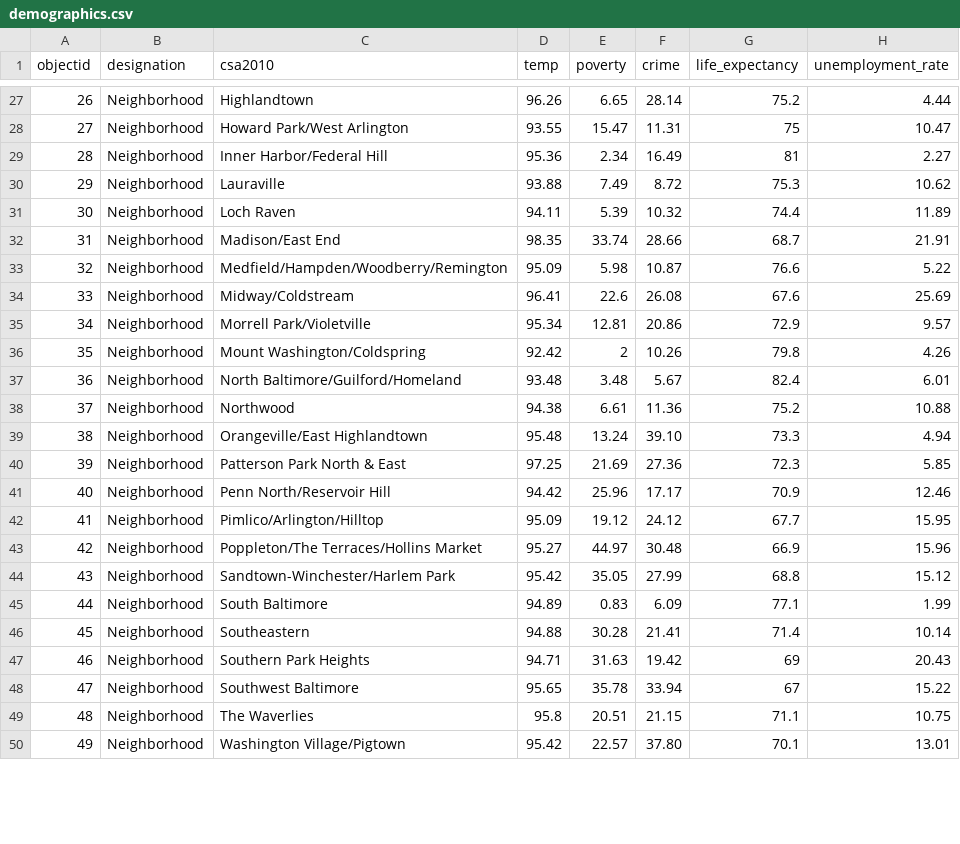
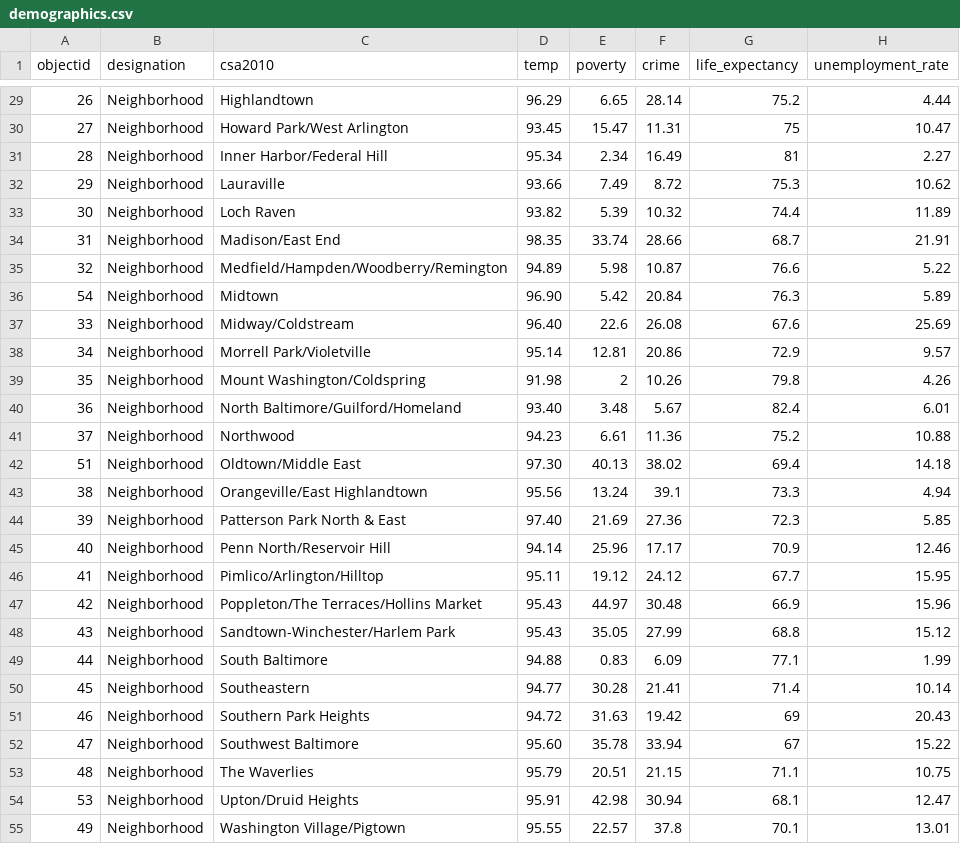
Before and after one commit to Capital-News-Service/climate-summer-master, a CSV file: js/demographics.csv, drawn as a sheet; only a part is shown, gaps mark what is left out; the diff covers the shown part only.

```diff
--- a/js/demographics.csv
+++ b/js/demographics.csv
@@ -27,24 +29,27 @@ objectid,designation,csa2010,temp,poverty,crime,life_expectancy,unemployment_rat
-26,Neighborhood,Highlandtown,96.26,6.65,28.14,75.2,4.44
-27,Neighborhood,Howard Park/West Arlington,93.55,15.47,11.31,75,10.47
-28,Neighborhood,Inner Harbor/Federal Hill,95.36,2.34,16.49,81,2.27
-29,Neighborhood,Lauraville,93.88,7.49,8.72,75.3,10.62
-30,Neighborhood,Loch Raven,94.11,5.39,10.32,74.4,11.89
+26,Neighborhood,Highlandtown,96.29,6.65,28.14,75.2,4.44
+27,Neighborhood,Howard Park/West Arlington,93.45,15.47,11.31,75,10.47
+28,Neighborhood,Inner Harbor/Federal Hill,95.34,2.34,16.49,81,2.27
+29,Neighborhood,Lauraville,93.66,7.49,8.72,75.3,10.62
+30,Neighborhood,Loch Raven,93.82,5.39,10.32,74.4,11.89
 31,Neighborhood,Madison/East End,98.35,33.74,28.66,68.7,21.91
-32,Neighborhood,Medfield/Hampden/Woodberry/Remington,95.09,5.98,10.87,76.6,5.22
-33,Neighborhood,Midway/Coldstream,96.41,22.6,26.08,67.6,25.69
-34,Neighborhood,Morrell Park/Violetville,95.34,12.81,20.86,72.9,9.57
-35,Neighborhood,Mount Washington/Coldspring,92.42,2,10.26,79.8,4.26
-36,Neighborhood,North Baltimore/Guilford/Homeland,93.48,3.48,5.67,82.4,6.01
-37,Neighborhood,Northwood,94.38,6.61,11.36,75.2,10.88
-38,Neighborhood,Orangeville/East Highlandtown,95.48,13.24,39.10,73.3,4.94
-39,Neighborhood,Patterson Park North & East,97.25,21.69,27.36,72.3,5.85
-40,Neighborhood,Penn North/Reservoir Hill,94.42,25.96,17.17,70.9,12.46
-41,Neighborhood,Pimlico/Arlington/Hilltop,95.09,19.12,24.12,67.7,15.95
-42,Neighborhood,Poppleton/The Terraces/Hollins Market,95.27,44.97,30.48,66.9,15.96
-43,Neighborhood,Sandtown-Winchester/Harlem Park,95.42,35.05,27.99,68.8,15.12
-44,Neighborhood,South Baltimore,94.89,0.83,6.09,77.1,1.99
-45,Neighborhood,Southeastern,94.88,30.28,21.41,71.4,10.14
-46,Neighborhood,Southern Park Heights,94.71,31.63,19.42,69,20.43
-47,Neighborhood,Southwest Baltimore,95.65,35.78,33.94,67,15.22
-48,Neighborhood,The Waverlies,95.8,20.51,21.15,71.1,10.75
-49,Neighborhood,Washington Village/Pigtown,95.42,22.57,37.80,70.1,13.01
+32,Neighborhood,Medfield/Hampden/Woodberry/Remington,94.89,5.98,10.87,76.6,5.22
+54,Neighborhood,Midtown,96.90,5.42,20.84,76.3,5.89
+33,Neighborhood,Midway/Coldstream,96.40,22.6,26.08,67.6,25.69
+34,Neighborhood,Morrell Park/Violetville,95.14,12.81,20.86,72.9,9.57
+35,Neighborhood,Mount Washington/Coldspring,91.98,2,10.26,79.8,4.26
+36,Neighborhood,North Baltimore/Guilford/Homeland,93.40,3.48,5.67,82.4,6.01
+37,Neighborhood,Northwood,94.23,6.61,11.36,75.2,10.88
+51,Neighborhood,Oldtown/Middle East,97.30,40.13,38.02,69.4,14.18
+38,Neighborhood,Orangeville/East Highlandtown,95.56,13.24,39.1,73.3,4.94
+39,Neighborhood,Patterson Park North & East,97.40,21.69,27.36,72.3,5.85
+40,Neighborhood,Penn North/Reservoir Hill,94.14,25.96,17.17,70.9,12.46
+41,Neighborhood,Pimlico/Arlington/Hilltop,95.11,19.12,24.12,67.7,15.95
+42,Neighborhood,Poppleton/The Terraces/Hollins Market,95.43,44.97,30.48,66.9,15.96
+43,Neighborhood,Sandtown-Winchester/Harlem Park,95.43,35.05,27.99,68.8,15.12
+44,Neighborhood,South Baltimore,94.88,0.83,6.09,77.1,1.99
+45,Neighborhood,Southeastern,94.77,30.28,21.41,71.4,10.14
+46,Neighborhood,Southern Park Heights,94.72,31.63,19.42,69,20.43
+47,Neighborhood,Southwest Baltimore,95.60,35.78,33.94,67,15.22
+48,Neighborhood,The Waverlies,95.79,20.51,21.15,71.1,10.75
+53,Neighborhood,Upton/Druid Heights,95.91,42.98,30.94,68.1,12.47
+49,Neighborhood,Washington Village/Pigtown,95.55,22.57,37.8,70.1,13.01
```
Also changed, not shown: 2 added rows, 5 removed rows and 31 edited cells elsewhere in this file, 5 other files.
